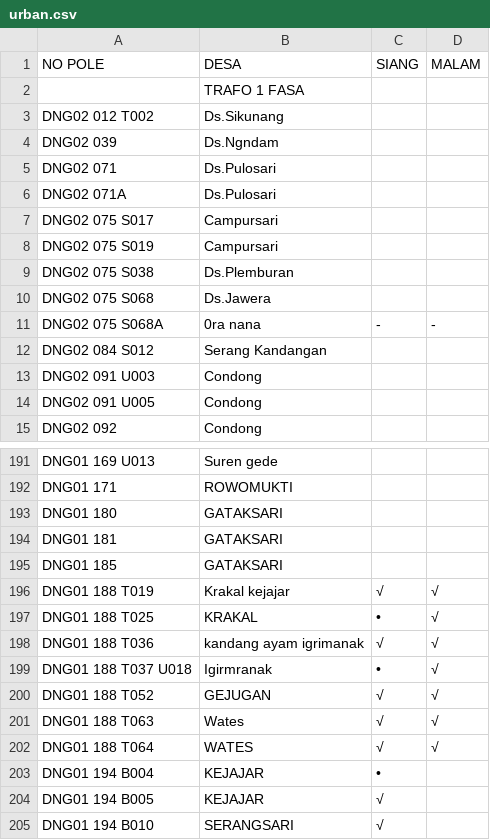
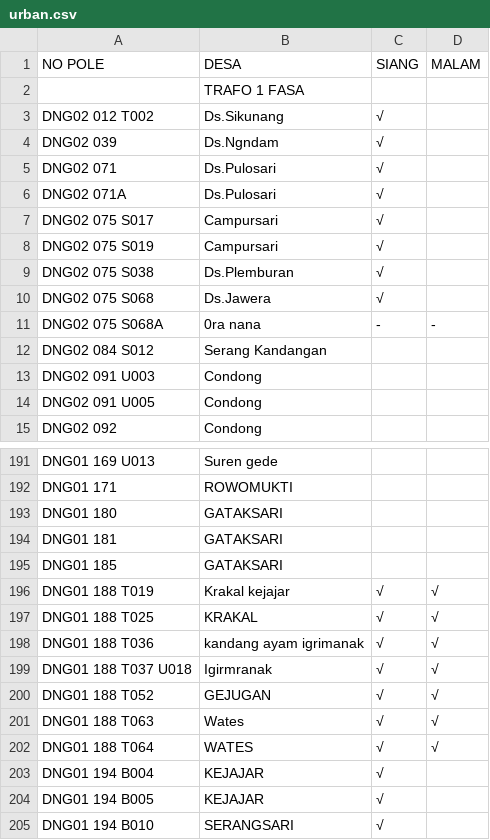
Before and after one commit to zaidhidayat/web, a CSV file: assets/urban.csv, drawn as a sheet; only a part is shown, gaps mark what is left out.

Commit message:
Update urban.csv

```diff
--- a/assets/urban.csv
+++ b/assets/urban.csv
@@ -2,10 +2,10 @@ NO POLE,DESA,SIANG,MALAM
 ,TRAFO 1 FASA,,
-DNG02 012 T002,Ds.Sikunang,,
-DNG02 039,Ds.Ngndam,,
-DNG02 071,Ds.Pulosari,,
-DNG02 071A,Ds.Pulosari,,
-DNG02 075 S017,Campursari,,
-DNG02 075 S019,Campursari,,
-DNG02 075 S038,Ds.Plemburan,,
-DNG02 075 S068,Ds.Jawera,,
+DNG02 012 T002,Ds.Sikunang,√,
+DNG02 039,Ds.Ngndam,√,
+DNG02 071,Ds.Pulosari,√,
+DNG02 071A,Ds.Pulosari,√,
+DNG02 075 S017,Campursari,√,
+DNG02 075 S019,Campursari,√,
+DNG02 075 S038,Ds.Plemburan,√,
+DNG02 075 S068,Ds.Jawera,√,
 DNG02 075 S068A,0ra nana,-,-
@@ -196,5 +196,5 @@ DNG01 185,GATAKSARI,,
 DNG01 188 T019,Krakal kejajar,√,√
-DNG01 188 T025,KRAKAL,•,√
+DNG01 188 T025,KRAKAL,√,√
 DNG01 188 T036,kandang ayam igrimanak,√,√
-DNG01 188 T037 U018,Igirmranak,•,√
+DNG01 188 T037 U018,Igirmranak,√,√
 DNG01 188 T052,GEJUGAN,√,√
@@ -202,3 +202,3 @@ DNG01 188 T063,Wates,√,√
 DNG01 188 T064,WATES,√,√
-DNG01 194 B004,KEJAJAR,•,
+DNG01 194 B004,KEJAJAR,√,
 DNG01 194 B005,KEJAJAR,√,
```
